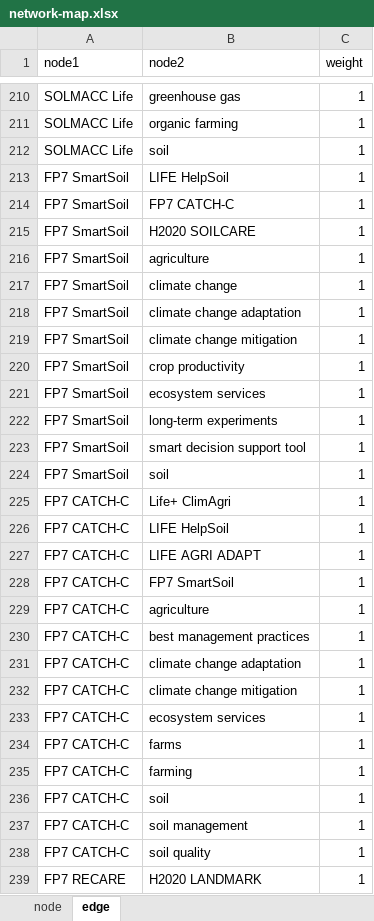
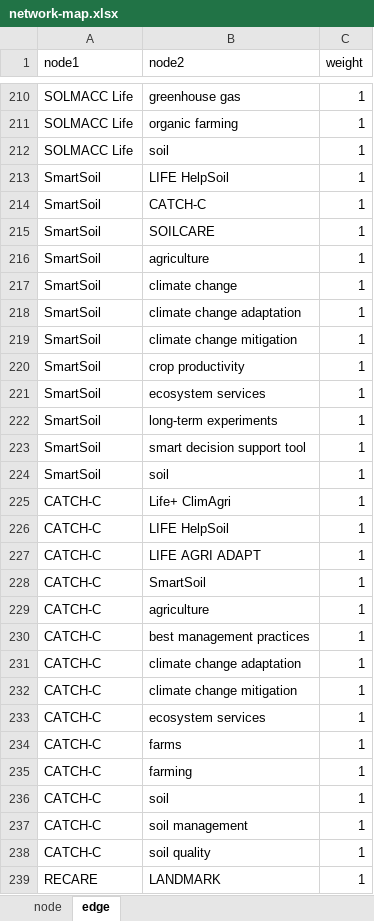
Before and after one commit to climasoma/wp1, an Excel workbook: network-map.xlsx, sheet edge, drawn as a sheet; only a part is shown, gaps mark what is left out; values as stored, in another font and other column widths than the file's, no borders; the diff covers the shown part only; the diff names each change by its address in the sheet, - before the commit and + after, or states it on an @@ line.

```diff
--- a/network-map.xlsx (sheet edge)
+++ b/network-map.xlsx (sheet edge)
-A213:A224 (node1): FP7 SmartSoil
+A213:A224 (node1): SmartSoil
-B214 (node2): FP7 CATCH-C
+B214 (node2): CATCH-C
-B215 (node2): H2020 SOILCARE
+B215 (node2): SOILCARE
-A225:A238 (node1): FP7 CATCH-C
+A225:A238 (node1): CATCH-C
-B228 (node2): FP7 SmartSoil
+B228 (node2): SmartSoil
-A239 (node1): FP7 RECARE
+A239 (node1): RECARE
-B239 (node2): H2020 LANDMARK
+B239 (node2): LANDMARK
```
Also changed, not shown: other rows of this sheet, sheet node, 2 other files.
